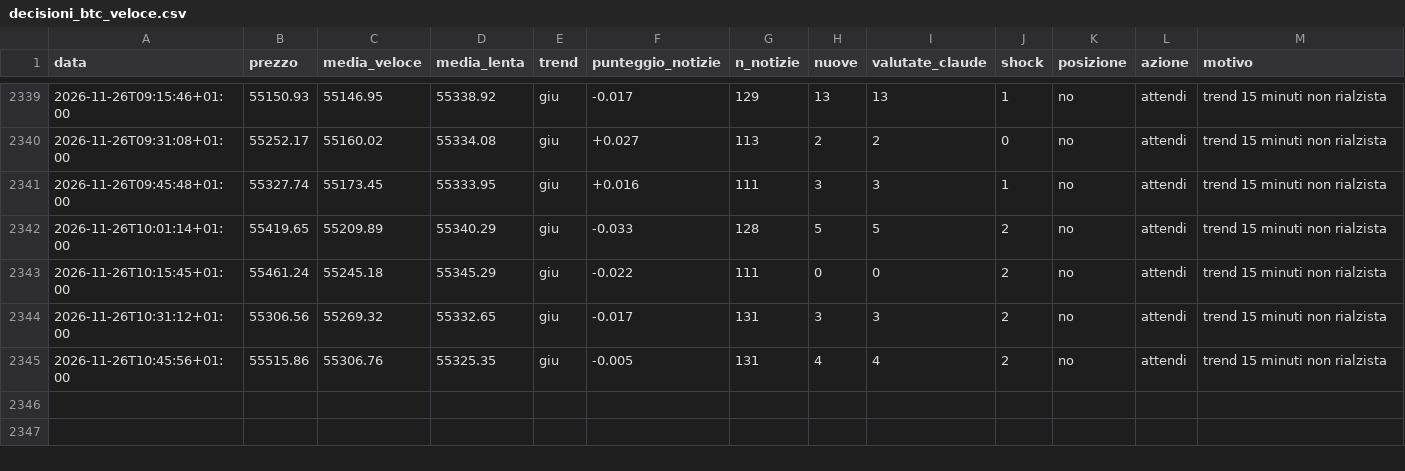
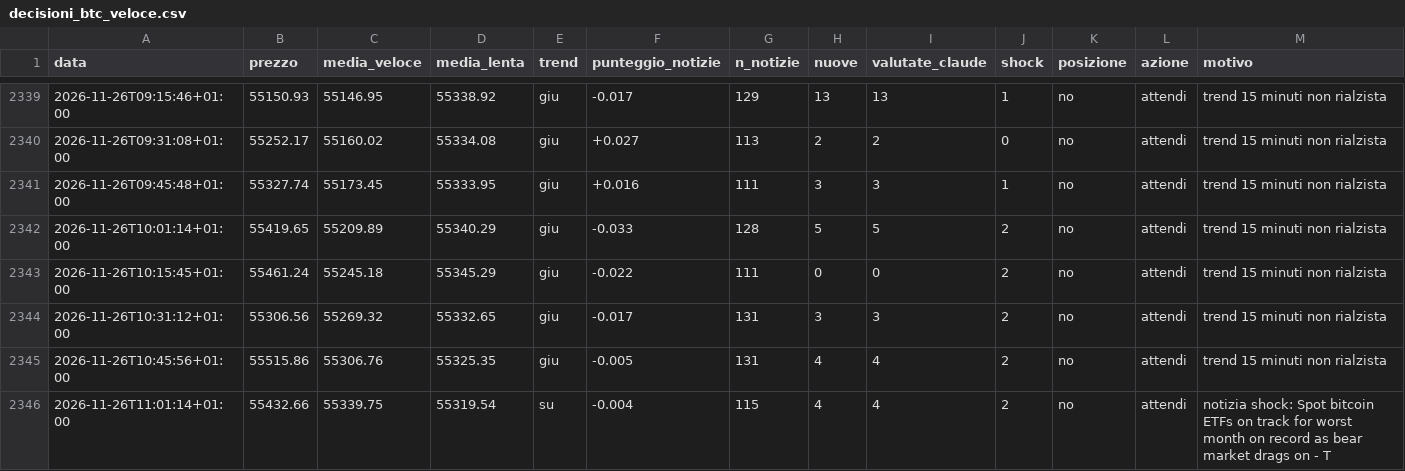
Before and after one commit to Van3d-max/sol-sentinel-, a CSV file: decisioni_btc_veloce.csv, drawn as a sheet; only a part is shown, gaps mark what is left out; rows hold the shown columns only; the diff names each change by its address in the sheet, - before the commit and + after, or states it on an @@ line.

```diff
--- a/decisioni_btc_veloce.csv
+++ b/decisioni_btc_veloce.csv
+row 2346: 2026-11-26T11:01:14+01:00 | 55432.66 | 55339.75 | 55319.54 | su | -0.004 | 115 | 4 | 4 | 2 | no | attendi | notizia shock: Spot bitcoin ETFs on track for worst month on record as bear market drags on - T
```
Also changed, not shown: decisioni_eth_veloce.csv, decisioni_shib_veloce.csv, 9 other files.
